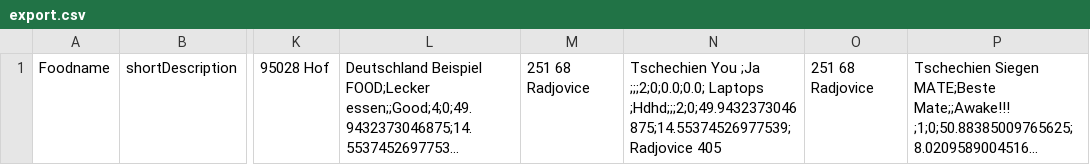
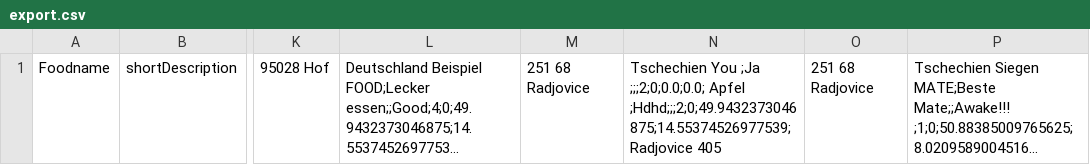
Before and after one commit to jofranz/FoodTrackerAndroid, a CSV file: documentation/content/export.csv, drawn as a sheet; only a part is shown, gaps mark what is left out; long unchanged cells end in …; the diff names each change by its address in the sheet, - before the commit and + after, or states it on an @@ line.

```diff
--- a/documentation/content/export.csv
+++ b/documentation/content/export.csv
-N1: …;Ja ;;;2;0;0.0;0.0; Laptops ;Hdhd;;;2;0;49.9432373046875;14.55374526977539;Radjovice 405
+N1: …;Ja ;;;2;0;0.0;0.0; Apfel ;Hdhd;;;2;0;49.9432373046875;14.55374526977539;Radjovice 405
```
Also changed, not shown: 7 other files.
